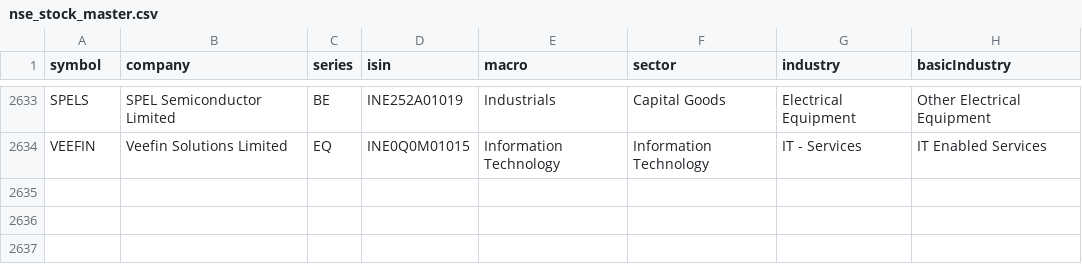
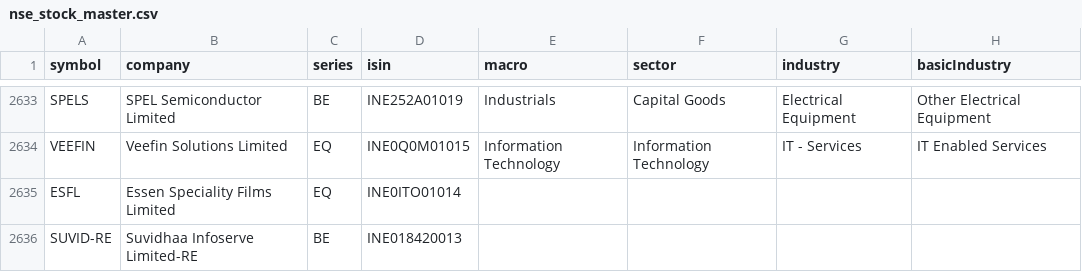
Before and after one commit to dopawire/nse-relative-strength, a CSV file: nse_stock_master.csv, drawn as a sheet; only a part is shown, gaps mark what is left out.

Commit message:
data snapshot 2026-11-12 16:04

```diff
--- a/nse_stock_master.csv
+++ b/nse_stock_master.csv
@@ -2634 +2634,3 @@ SPELS,SPEL Semiconductor Limited,BE,INE252A01019,Industrials,Capital Goods,Elect
 VEEFIN,Veefin Solutions Limited,EQ,INE0Q0M01015,Information Technology,Information Technology,IT - Services,IT Enabled Services
+ESFL,Essen Speciality Films Limited,EQ,INE0ITO01014,,,,
+SUVID-RE,Suvidhaa Infoserve Limited-RE,BE,INE018420013,,,,
```
Also changed, not shown: 1 other file.
